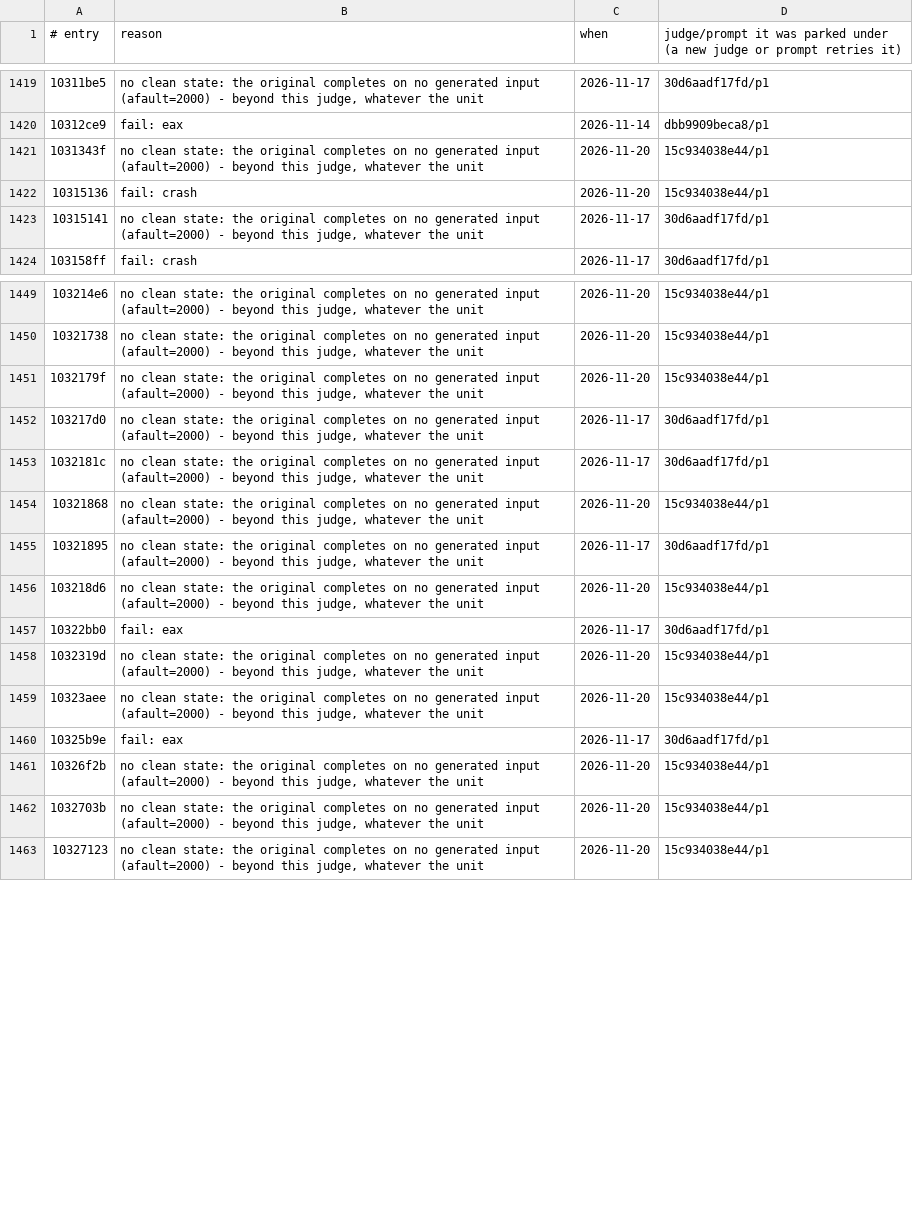
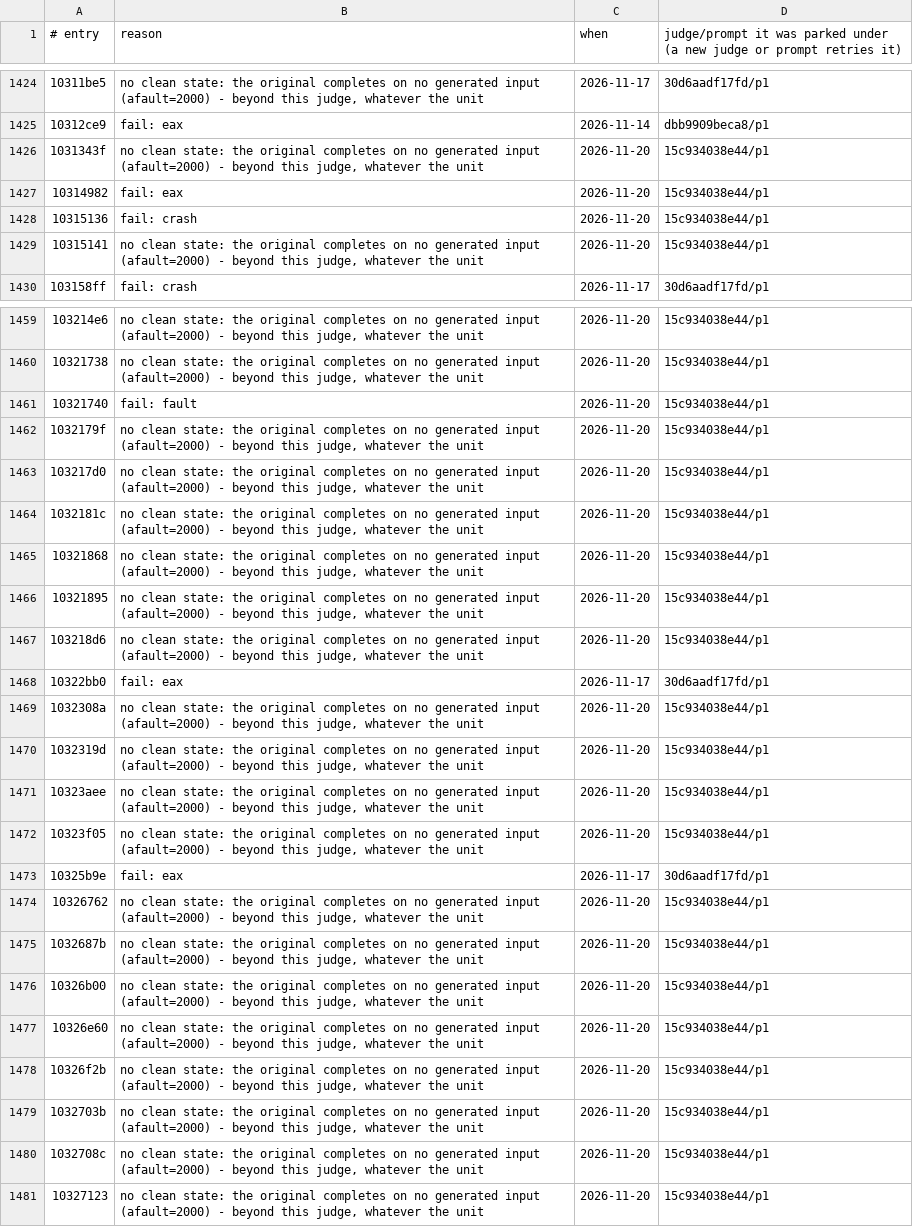
Before and after one commit to cowrevenge/cow_kuluu_xi_anything, a TSV file: cow/conveyor/parked.tsv, drawn as a sheet; only a part is shown, gaps mark what is left out; the diff covers the shown part only.

Commit message:
cow: conveyor +6 gold (18894 gold in all, 79.196% of code bytes)

```diff
--- a/cow/conveyor/parked.tsv
+++ b/cow/conveyor/parked.tsv
@@ -1421,4 +1426,5 @@
 1031343f	no clean state: the original completes on no generated input (afault=2000) - beyond this judge, whatever the unit	2026-11-20	15c934038e44/p1
+10314982	fail: eax	2026-11-20	15c934038e44/p1
 10315136	fail: crash	2026-11-20	15c934038e44/p1
-10315141	no clean state: the original completes on no generated input (afault=2000) - beyond this judge, whatever the unit	2026-11-17	30d6aadf17fd/p1
+10315141	no clean state: the original completes on no generated input (afault=2000) - beyond this judge, whatever the unit	2026-11-20	15c934038e44/p1
 103158ff	fail: crash	2026-11-17	30d6aadf17fd/p1
@@ -1450,14 +1460,22 @@
 10321738	no clean state: the original completes on no generated input (afault=2000) - beyond this judge, whatever the unit	2026-11-20	15c934038e44/p1
+10321740	fail: fault	2026-11-20	15c934038e44/p1
 1032179f	no clean state: the original completes on no generated input (afault=2000) - beyond this judge, whatever the unit	2026-11-20	15c934038e44/p1
-103217d0	no clean state: the original completes on no generated input (afault=2000) - beyond this judge, whatever the unit	2026-11-17	30d6aadf17fd/p1
-1032181c	no clean state: the original completes on no generated input (afault=2000) - beyond this judge, whatever the unit	2026-11-17	30d6aadf17fd/p1
+103217d0	no clean state: the original completes on no generated input (afault=2000) - beyond this judge, whatever the unit	2026-11-20	15c934038e44/p1
+1032181c	no clean state: the original completes on no generated input (afault=2000) - beyond this judge, whatever the unit	2026-11-20	15c934038e44/p1
 10321868	no clean state: the original completes on no generated input (afault=2000) - beyond this judge, whatever the unit	2026-11-20	15c934038e44/p1
-10321895	no clean state: the original completes on no generated input (afault=2000) - beyond this judge, whatever the unit	2026-11-17	30d6aadf17fd/p1
+10321895	no clean state: the original completes on no generated input (afault=2000) - beyond this judge, whatever the unit	2026-11-20	15c934038e44/p1
 103218d6	no clean state: the original completes on no generated input (afault=2000) - beyond this judge, whatever the unit	2026-11-20	15c934038e44/p1
 10322bb0	fail: eax	2026-11-17	30d6aadf17fd/p1
+1032308a	no clean state: the original completes on no generated input (afault=2000) - beyond this judge, whatever the unit	2026-11-20	15c934038e44/p1
 1032319d	no clean state: the original completes on no generated input (afault=2000) - beyond this judge, whatever the unit	2026-11-20	15c934038e44/p1
 10323aee	no clean state: the original completes on no generated input (afault=2000) - beyond this judge, whatever the unit	2026-11-20	15c934038e44/p1
+10323f05	no clean state: the original completes on no generated input (afault=2000) - beyond this judge, whatever the unit	2026-11-20	15c934038e44/p1
 10325b9e	fail: eax	2026-11-17	30d6aadf17fd/p1
+10326762	no clean state: the original completes on no generated input (afault=2000) - beyond this judge, whatever the unit	2026-11-20	15c934038e44/p1
+1032687b	no clean state: the original completes on no generated input (afault=2000) - beyond this judge, whatever the unit	2026-11-20	15c934038e44/p1
+10326b00	no clean state: the original completes on no generated input (afault=2000) - beyond this judge, whatever the unit	2026-11-20	15c934038e44/p1
+10326e60	no clean state: the original completes on no generated input (afault=2000) - beyond this judge, whatever the unit	2026-11-20	15c934038e44/p1
 10326f2b	no clean state: the original completes on no generated input (afault=2000) - beyond this judge, whatever the unit	2026-11-20	15c934038e44/p1
 1032703b	no clean state: the original completes on no generated input (afault=2000) - beyond this judge, whatever the unit	2026-11-20	15c934038e44/p1
+1032708c	no clean state: the original completes on no generated input (afault=2000) - beyond this judge, whatever the unit	2026-11-20	15c934038e44/p1
 10327123	no clean state: the original completes on no generated input (afault=2000) - beyond this judge, whatever the unit	2026-11-20	15c934038e44/p1
```
Also changed, not shown: 9 added rows and 24 edited cells elsewhere in this file, cow/conveyor/daily.tsv, 15 other files.
